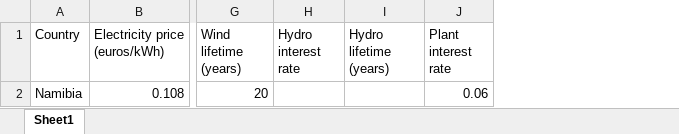
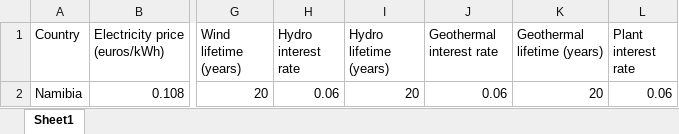
Before and after one commit to ClimateCompatibleGrowth/Geo-X, an Excel workbook: parameters/NA/hydrogen/country_parameters.xlsx, sheet Sheet1, drawn as a sheet; only a part is shown, gaps mark what is left out; values as stored, in another font and other column widths than the file's, no borders; the diff names each change by its address in the sheet, - before the commit and + after, or states it on an @@ line.

Commit message:
Fixing geothermal and ammonia issue, and time period of weather data and demand schedule

```diff
--- a/parameters/NA/hydrogen/country_parameters.xlsx (sheet Sheet1)
+++ b/parameters/NA/hydrogen/country_parameters.xlsx (sheet Sheet1)
+column J (Geothermal interest rate), row 2: 0.06
+column K (Geothermal lifetime (years)), row 2: 20
-H2 (Hydro interest rate): (empty)
+H2 (Hydro interest rate): 0.06
-I2 (Hydro lifetime (years)): (empty)
+I2 (Hydro lifetime (years)): 20
```
Also changed, not shown: parameters/NA/ammonia/country_parameters.xlsx, 6 other files.
